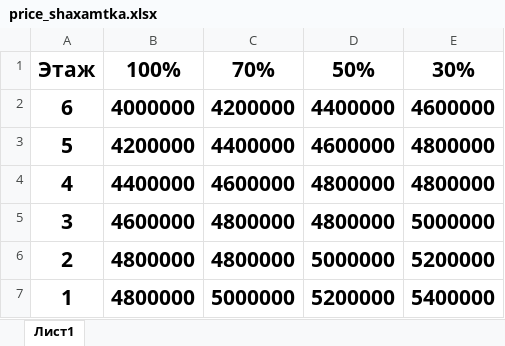
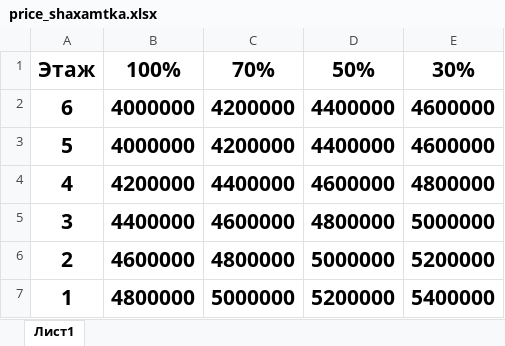
Before and after one commit to RealEstateDevw/RealEstate, an Excel workbook: static/Жилые_Комплексы/ЖК_Бахор/price_shaxamtka.xlsx, sheet Лист1, drawn as a sheet; values as stored, in another font and other column widths than the file's, no borders; the diff names each change by its address in the sheet, - before the commit and + after, or states it on an @@ line.

```diff
--- a/static/Жилые_Комплексы/ЖК_Бахор/price_shaxamtka.xlsx (sheet Лист1)
+++ b/static/Жилые_Комплексы/ЖК_Бахор/price_shaxamtka.xlsx (sheet Лист1)
-B3: 4200000
+B3: 4000000
-C3: 4400000
+C3: 4200000
-D3: 4600000
+D3: 4400000
-E3: 4800000
+E3: 4600000
-B4: 4400000
+B4: 4200000
-C4: 4600000
+C4: 4400000
-D4: 4800000
+D4: 4600000
-B5: 4600000
+B5: 4400000
-C5: 4800000
+C5: 4600000
-B6: 4800000
+B6: 4600000
```
Also changed, not shown: 2 other files.
